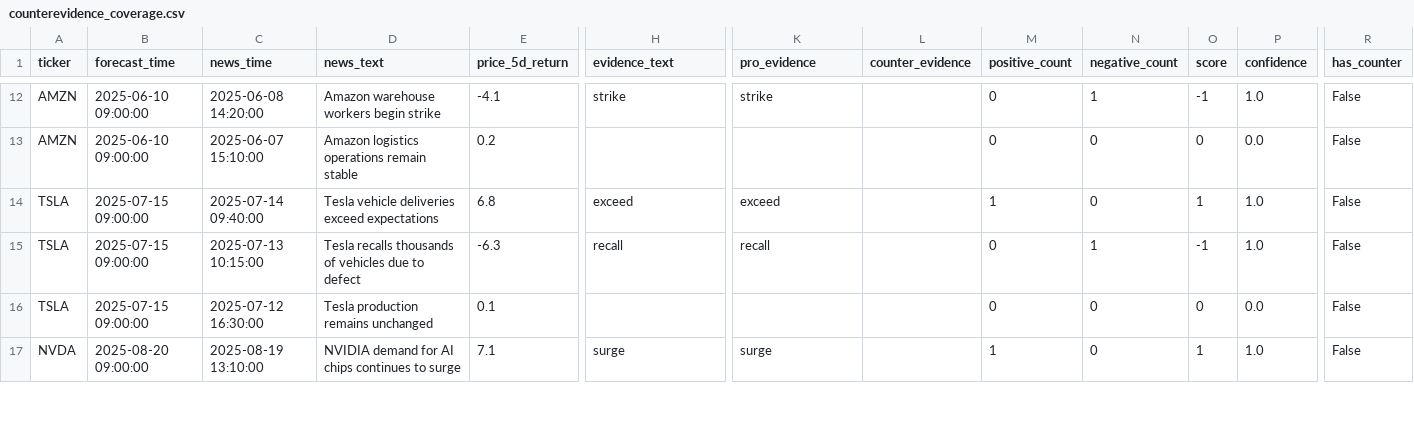
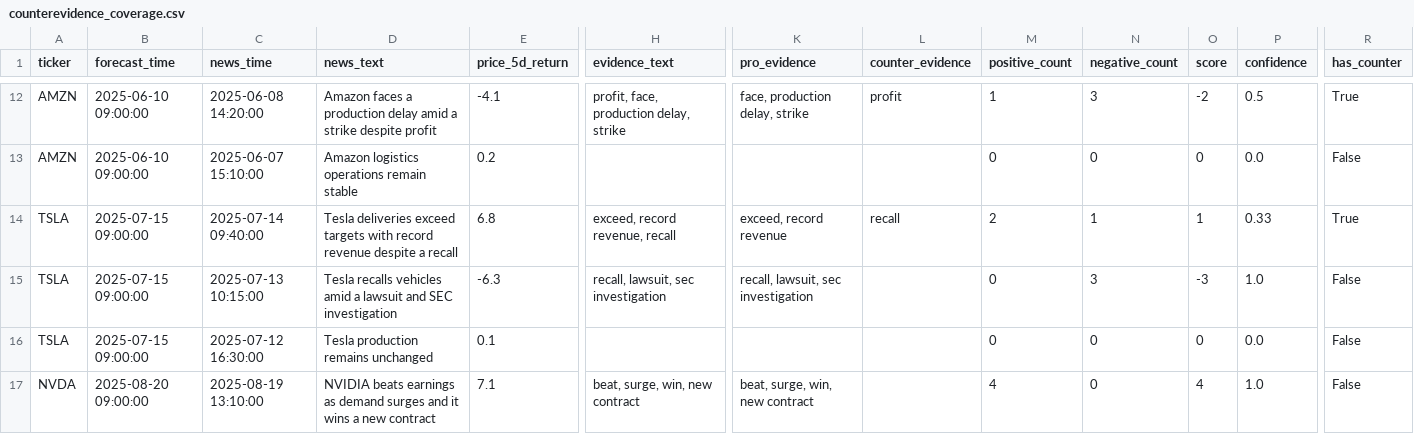
Before and after one commit to danghuy0104/faithful-evidence-forecasting, a CSV file: outputs/counterevidence_coverage.csv, drawn as a sheet; only a part is shown, gaps mark what is left out; the diff covers the shown part only; the diff names each change by its address in the sheet, - before the commit and + after, or states it on an @@ line.

```diff
--- a/outputs/counterevidence_coverage.csv
+++ b/outputs/counterevidence_coverage.csv
-D12 (news_text): Amazon warehouse workers begin strike
+D12 (news_text): Amazon faces a production delay amid a strike despite profit
-H12 (evidence_text): strike
+H12 (evidence_text): profit, face, production delay, strike
-K12 (pro_evidence): strike
+K12 (pro_evidence): face, production delay, strike
-L12 (counter_evidence): (empty)
+L12 (counter_evidence): profit
-M12 (positive_count): 0
+M12 (positive_count): 1
-N12 (negative_count): 1
+N12 (negative_count): 3
-O12 (score): -1
+O12 (score): -2
-P12 (confidence): 1.0
+P12 (confidence): 0.5
-R12 (has_counter): False
+R12 (has_counter): True
-D14 (news_text): Tesla vehicle deliveries exceed expectations
+D14 (news_text): Tesla deliveries exceed targets with record revenue despite a recall
-H14 (evidence_text): exceed
+H14 (evidence_text): exceed, record revenue, recall
-K14 (pro_evidence): exceed
+K14 (pro_evidence): exceed, record revenue
-L14 (counter_evidence): (empty)
+L14 (counter_evidence): recall
-M14 (positive_count): 1
+M14 (positive_count): 2
-N14 (negative_count): 0
+N14 (negative_count): 1
-P14 (confidence): 1.0
+P14 (confidence): 0.33
-R14 (has_counter): False
+R14 (has_counter): True
-D15 (news_text): Tesla recalls thousands of vehicles due to defect
+D15 (news_text): Tesla recalls vehicles amid a lawsuit and SEC investigation
-H15 (evidence_text): recall
+H15 (evidence_text): recall, lawsuit, sec investigation
-K15 (pro_evidence): recall
+K15 (pro_evidence): recall, lawsuit, sec investigation
-N15 (negative_count): 1
+N15 (negative_count): 3
-O15 (score): -1
+O15 (score): -3
-D17 (news_text): NVIDIA demand for AI chips continues to surge
+D17 (news_text): NVIDIA beats earnings as demand surges and it wins a new contract
-H17 (evidence_text): surge
+H17 (evidence_text): beat, surge, win, new contract
-K17 (pro_evidence): surge
+K17 (pro_evidence): beat, surge, win, new contract
-M17 (positive_count): 1
+M17 (positive_count): 4
-O17 (score): 1
+O17 (score): 4
```
Also changed, not shown: 3 added rows and 90 edited cells elsewhere in this file, outputs/evidence_results.csv, outputs/faithfulness_check_results.csv, 4 other files.
